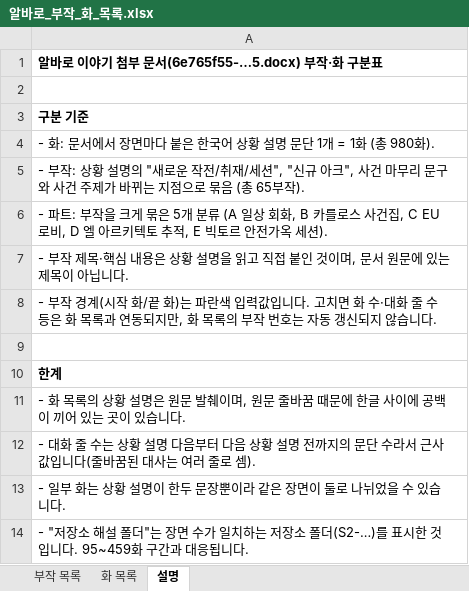
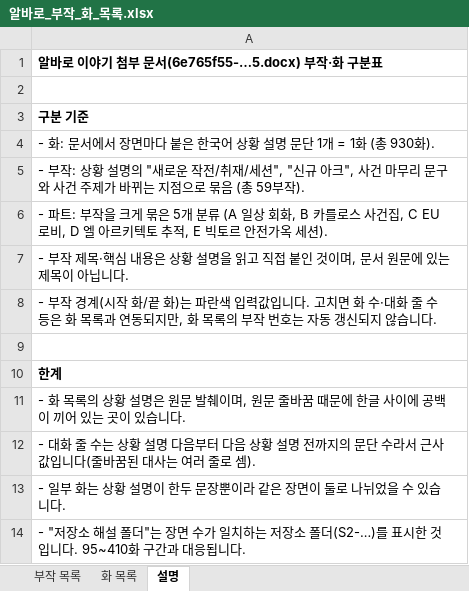
Before and after one commit to svetsvet1982/Spain-Alvaro-Story, an Excel workbook: 알바로_부작_화_목록.xlsx, sheet 설명, drawn as a sheet; values as stored, in another font and other column widths than the file's, no borders; the diff names each change by its address in the sheet, - before the commit and + after, or states it on an @@ line.

```diff
--- a/알바로_부작_화_목록.xlsx (sheet 설명)
+++ b/알바로_부작_화_목록.xlsx (sheet 설명)
-A4: …(총 980화).
+A4: …(총 930화).
-A5: …(총 65부작).
+A5: …(총 59부작).
-A14: …입니다. 95~459화 구간…
+A14: …입니다. 95~410화 구간…
```
Also changed, not shown: sheet 화 목록, sheet 부작 목록, 1 other file.
